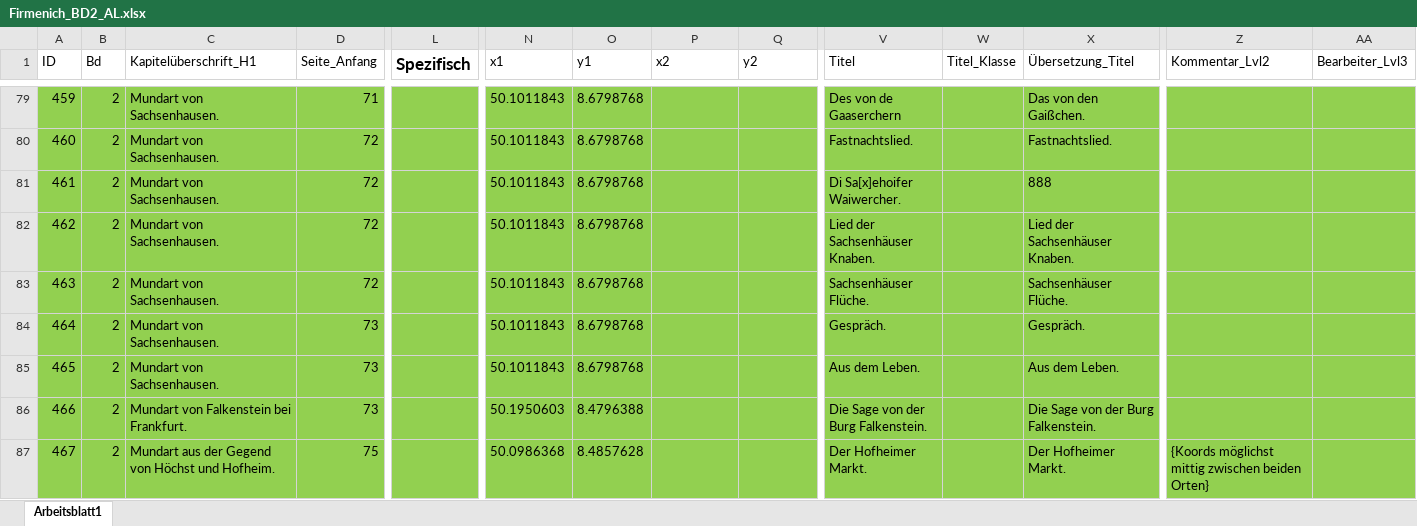
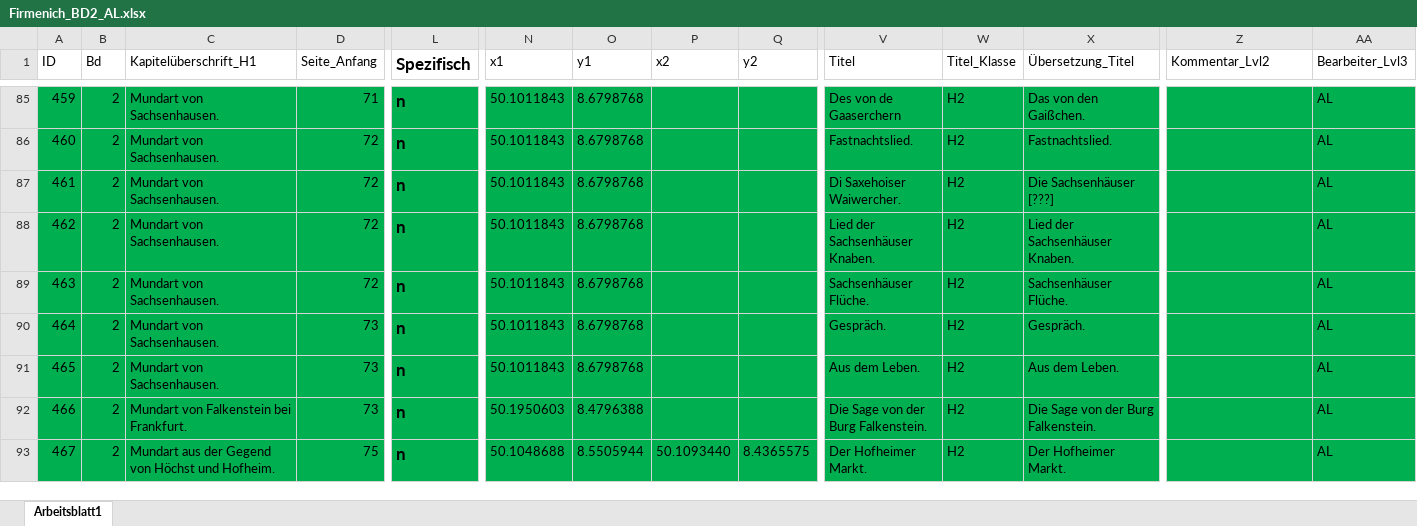
Before and after one commit to SchoenbergA/Akademie_Projekt, an Excel workbook: Datasets/Firmenich/Data/Firmenich_BD2_AL.xlsx, sheet Arbeitsblatt1, drawn as a sheet; only a part is shown, gaps mark what is left out; values as stored, in another font and other column widths than the file's, no borders; addresses are those after the commit; the diff covers the shown part only; the diff names each change by its address in the sheet, - before the commit and + after, or states it on an @@ line.

```diff
--- a/Datasets/Firmenich/Data/Firmenich_BD2_AL.xlsx (sheet Arbeitsblatt1)
+++ b/Datasets/Firmenich/Data/Firmenich_BD2_AL.xlsx (sheet Arbeitsblatt1)
-A85:AA93 fill: #92D050
+A85:AA93 fill: #00B050
-L85:L93 (Spezifisch): (empty)
+L85:L93 (Spezifisch): n
-W85:W93 (Titel_Klasse): (empty)
+W85:W93 (Titel_Klasse): H2
-AA85:AA93 (Bearbeiter_Lvl3): (empty)
+AA85:AA93 (Bearbeiter_Lvl3): AL
-V87 (Titel): Di Sa[x]ehoifer Waiwercher.
+V87 (Titel): Di Saxehoiser Waiwercher.
-X87 (Übersetzung_Titel): 888
+X87 (Übersetzung_Titel): Die Sachsenhäuser [???]
-N93 (x1): 50.0986368
+N93 (x1): 50.1048688
-O93 (y1): 8.4857628
+O93 (y1): 8.5505944
-P93 (x2): (empty)
+P93 (x2): 50.1093440
-Q93 (y2): (empty)
+Q93 (y2): 8.4365575
-Z93 (Kommentar_Lvl2): {Koords möglichst mittig zwischen beiden Orten}
+Z93 (Kommentar_Lvl2): (empty)
```
Also changed, not shown: 7 added rows, 1 removed row, 213 edited cells and cell formats elsewhere in this sheet, 1 other file.
